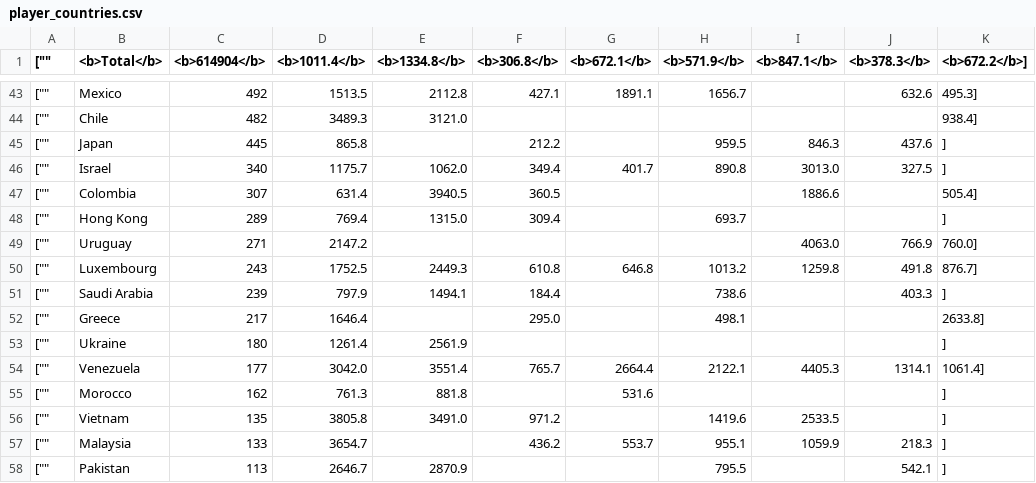
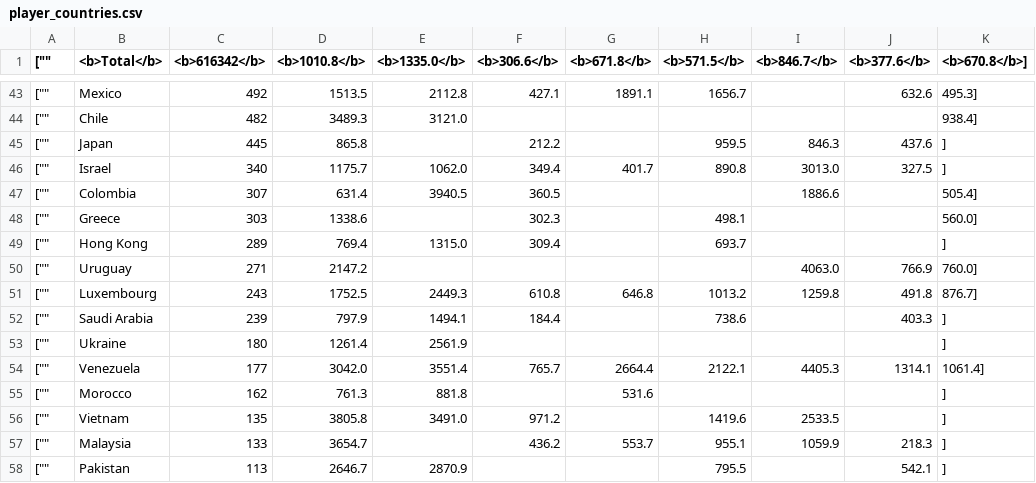
Before and after one commit to mattfel1/geoscents_stats, a CSV file: player_countries.csv, drawn as a sheet; only a part is shown, gaps mark what is left out; the diff covers the shown part only.

```diff
--- a/player_countries.csv
+++ b/player_countries.csv
@@ -1 +1 @@
-["","<b>Total</b>","<b>614904</b>","<b>1011.4</b>","<b>1334.8</b>","<b>306.8</b>","<b>672.1</b>","<b>571.9</b>","<b>847.1</b>","<b>378.3</b>","<b>672.2</b>"],
+["","<b>Total</b>","<b>616342</b>","<b>1010.8</b>","<b>1335.0</b>","<b>306.6</b>","<b>671.8</b>","<b>571.5</b>","<b>846.7</b>","<b>377.6</b>","<b>670.8</b>"],
@@ -47,2 +47,3 @@
 ["","Colombia","307","631.4","3940.5","360.5","","","1886.6","","505.4"],
+["","Greece","303","1338.6","","302.3","","498.1","","","560.0"],
 ["","Hong Kong","289","769.4","1315.0","309.4","","693.7","","",""],
@@ -51,3 +52,2 @@
 ["","Saudi Arabia","239","797.9","1494.1","184.4","","738.6","","403.3",""],
-["","Greece","217","1646.4","","295.0","","498.1","","","2633.8"],
 ["","Ukraine","180","1261.4","2561.9","","","","","",""],
```
Also changed, not shown: 1 added row, 1 removed row and 29 edited cells elsewhere in this file, 15 other files.
